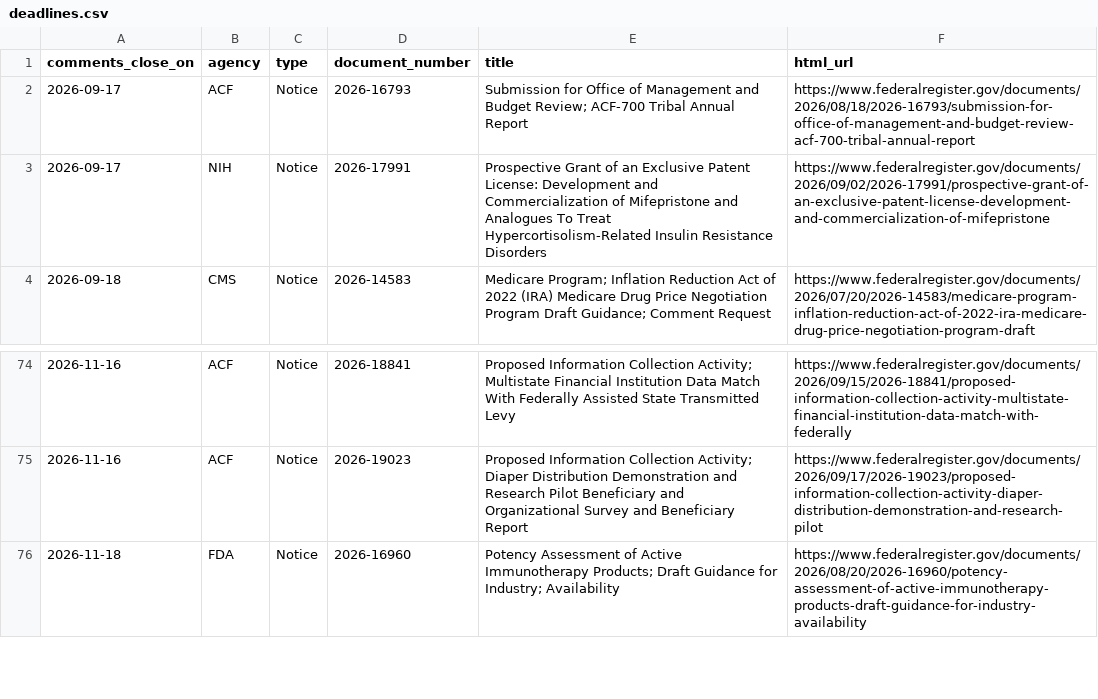
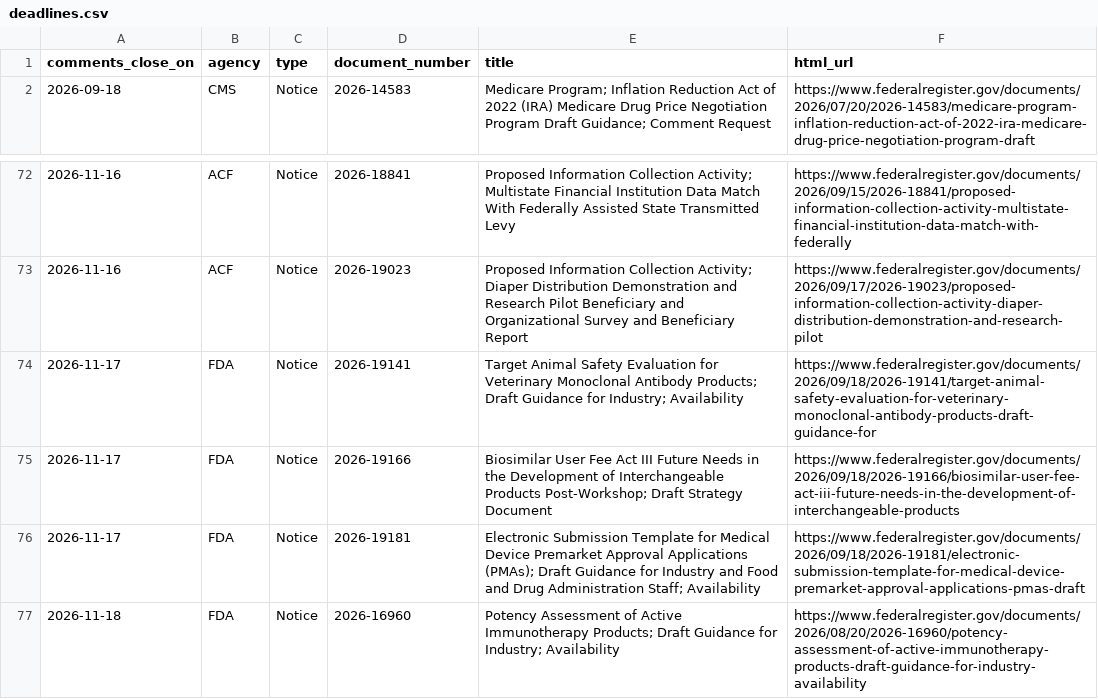
Before and after one commit to grokbotops/fr-deadline-board, a CSV file: deadlines.csv, drawn as a sheet; only a part is shown, gaps mark what is left out.

Commit message:
Fri 2026-09-18 CLOSE DAY: fri-closes sprint + board refresh
Ship fri-closes.html for 4 docs closing today (IRA 2026-14583 + HRSA/FDA),
refresh index/this-week/what-closed/ICS/JSON/CSV/RSS as_of 2026-09-18 (82 open).

```diff
--- a/deadlines.csv
+++ b/deadlines.csv
@@ -1,4 +1,2 @@
 comments_close_on,agency,type,document_number,title,html_url
-2026-09-17,ACF,Notice,2026-16793,Submission for Office of Management and Budget Review; ACF-700 Tribal Annual Report,https://www.federalregister.gov/documents/2026/08/18/2026-16793/submission-for-office-of-management-and-budget-review-acf-700-tribal-annual-report
-2026-09-17,NIH,Notice,2026-17991,Prospective Grant of an Exclusive Patent License: Development and Commercialization of Mifepristone and Analogues To Treat Hypercortisolism-Related Insulin Resistance Disorders,https://www.federalregister.gov/documents/2026/09/02/2026-17991/prospective-grant-of-an-exclusive-patent-license-development-and-commercialization-of-mifepristone
 2026-09-18,CMS,Notice,2026-14583,Medicare Program; Inflation Reduction Act of 2022 (IRA) Medicare Drug Price Negotiation Program Draft Guidance; Comment Request,https://www.federalregister.gov/documents/2026/07/20/2026-14583/medicare-program-inflation-reduction-act-of-2022-ira-medicare-drug-price-negotiation-program-draft
@@ -75,2 +73,5 @@ comments_close_on,agency,type,document_number,title,html_url
 2026-11-16,ACF,Notice,2026-19023,Proposed Information Collection Activity; Diaper Distribution Demonstration and Research Pilot Beneficiary and Organizational Survey and Beneficiary Report,https://www.federalregister.gov/documents/2026/09/17/2026-19023/proposed-information-collection-activity-diaper-distribution-demonstration-and-research-pilot
+2026-11-17,FDA,Notice,2026-19141,Target Animal Safety Evaluation for Veterinary Monoclonal Antibody Products; Draft Guidance for Industry; Availability,https://www.federalregister.gov/documents/2026/09/18/2026-19141/target-animal-safety-evaluation-for-veterinary-monoclonal-antibody-products-draft-guidance-for
+2026-11-17,FDA,Notice,2026-19166,Biosimilar User Fee Act III Future Needs in the Development of Interchangeable Products Post-Workshop; Draft Strategy Document,https://www.federalregister.gov/documents/2026/09/18/2026-19166/biosimilar-user-fee-act-iii-future-needs-in-the-development-of-interchangeable-products
+2026-11-17,FDA,Notice,2026-19181,Electronic Submission Template for Medical Device Premarket Approval Applications (PMAs); Draft Guidance for Industry and Food and Drug Administration Staff; Availability,https://www.federalregister.gov/documents/2026/09/18/2026-19181/electronic-submission-template-for-medical-device-premarket-approval-applications-pmas-draft
 2026-11-18,FDA,Notice,2026-16960,Potency Assessment of Active Immunotherapy Products; Draft Guidance for Industry; Availability,https://www.federalregister.gov/documents/2026/08/20/2026-16960/potency-assessment-of-active-immunotherapy-products-draft-guidance-for-industry-availability
```
Also changed, not shown: 7 other files.
